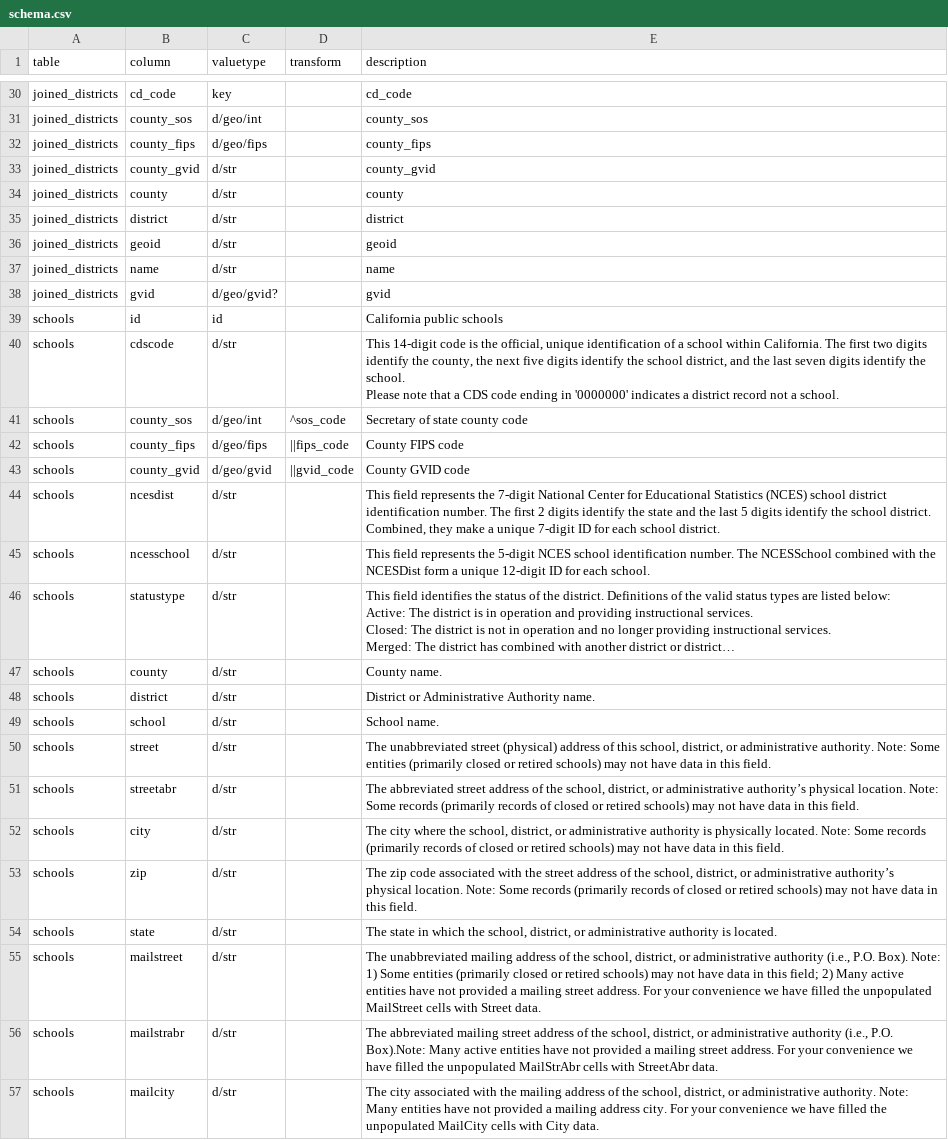
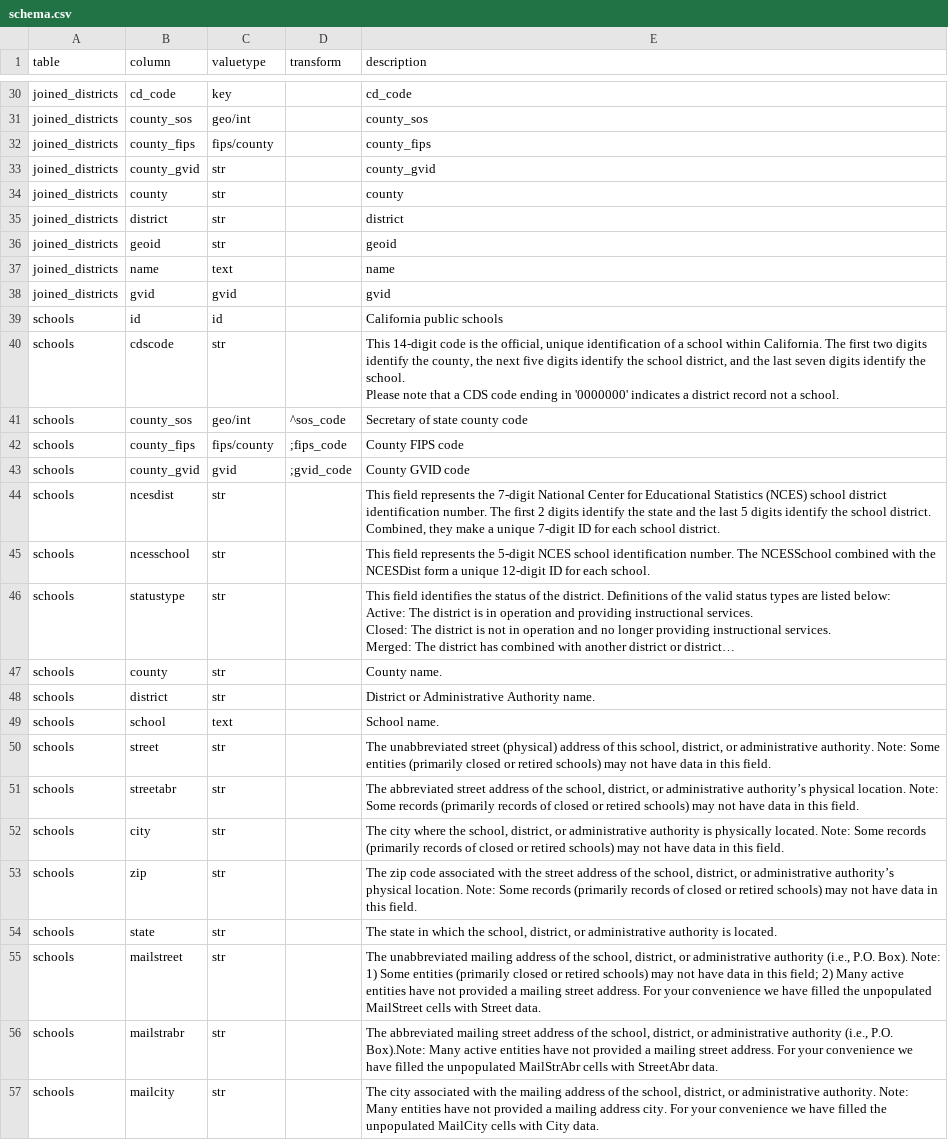
Before and after one commit to CivicKnowledge/ambry10-bundles, a CSV file: cde.ca.gov/schools/schema.csv, drawn as a sheet; only a part is shown, gaps mark what is left out; long unchanged cells end in …; the diff covers the shown part only; the diff names each change by its address in the sheet, - before the commit and + after, or states it on an @@ line.

```diff
--- a/cde.ca.gov/schools/schema.csv
+++ b/cde.ca.gov/schools/schema.csv
-C31 (valuetype): d/geo/int
+C31 (valuetype): geo/int
-C32 (valuetype): d/geo/fips
+C32 (valuetype): fips/county
-C33:C36 (valuetype): d/str
+C33:C36 (valuetype): str
-C37 (valuetype): d/str
+C37 (valuetype): text
-C38 (valuetype): d/geo/gvid?
+C38 (valuetype): gvid
-C40 (valuetype): d/str
+C40 (valuetype): str
-C41 (valuetype): d/geo/int
+C41 (valuetype): geo/int
-C42 (valuetype): d/geo/fips
+C42 (valuetype): fips/county
-D42 (transform): ||fips_code
+D42 (transform): ;fips_code
-C43 (valuetype): d/geo/gvid
+C43 (valuetype): gvid
-D43 (transform): ||gvid_code
+D43 (transform): ;gvid_code
-C44:C48 (valuetype): d/str
+C44:C48 (valuetype): str
-C49 (valuetype): d/str
+C49 (valuetype): text
-C50:C57 (valuetype): d/str
+C50:C57 (valuetype): str
```
Also changed, not shown: 55 edited cells elsewhere in this file, cde.ca.gov/schools/sources.csv, cdph.ca.gov/hci/schema.csv, 3 other files.
